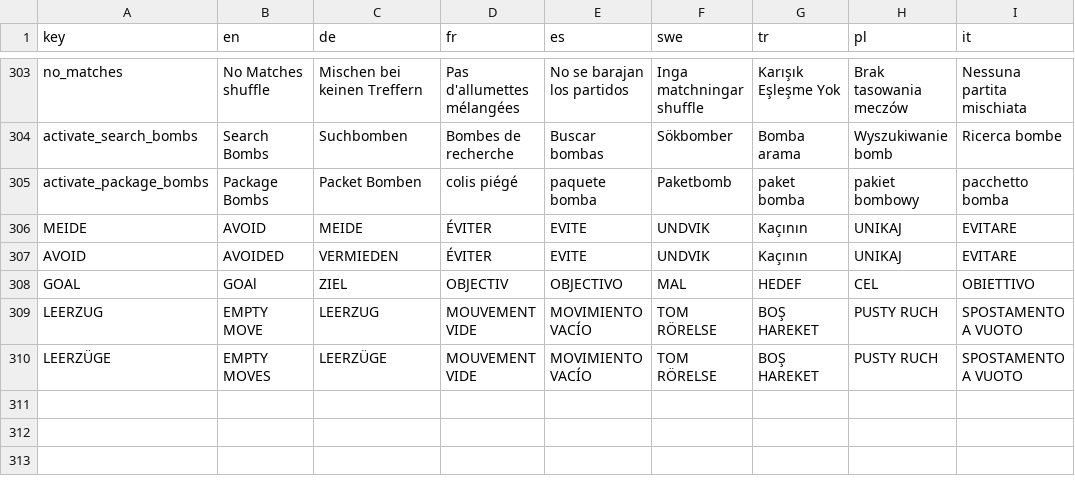
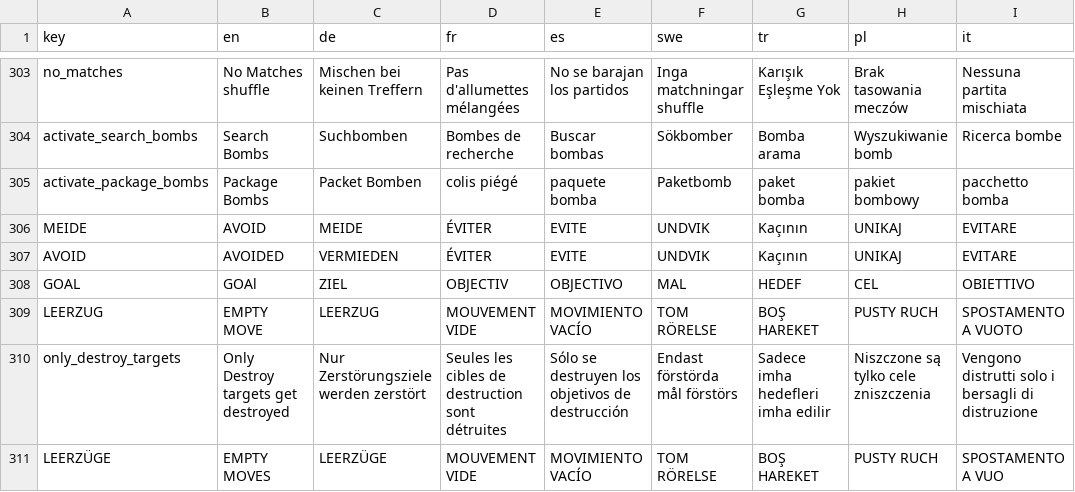
Before and after one commit to htwjomaa/MatchFruit, a CSV file: Assets/Resources/Localisation.csv, drawn as a sheet; only a part is shown, gaps mark what is left out.

```diff
--- a/Assets/Resources/Localisation.csv
+++ b/Assets/Resources/Localisation.csv
@@ -309,2 +309,3 @@ GOAL, GOAl, ZIEL, OBJECTIV, OBJECTIVO, MAL, HEDEF, CEL, OBIETTIVO
 LEERZUG, EMPTY MOVE, LEERZUG, MOUVEMENT VIDE, MOVIMIENTO VACÍO, TOM RÖRELSE, BOŞ HAREKET, PUSTY RUCH, SPOSTAMENTO A VUOTO
-LEERZÜGE, EMPTY MOVES, LEERZÜGE, MOUVEMENT VIDE, MOVIMIENTO VACÍO, TOM RÖRELSE, BOŞ HAREKET, PUSTY RUCH, SPOSTAMENTO A VUOTO
+only_destroy_targets,Only Destroy targets get destroyed,Nur Zerstörungsziele werden zerstört,Seules les cibles de destruction sont détruites,Sólo se destruyen los objetivos de destrucción,Endast förstörda mål förstörs,Sadece imha hedefleri imha edilir,Niszczone są tylko cele zniszczenia,Vengono distrutti solo i bersagli di distruzione
+LEERZÜGE, EMPTY MOVES, LEERZÜGE, MOUVEMENT VIDE, MOVIMIENTO VACÍO, TOM RÖRELSE, BOŞ HAREKET, PUSTY RUCH, SPOSTAMENTO A VUO
```
Also changed, not shown: 43 other files.
